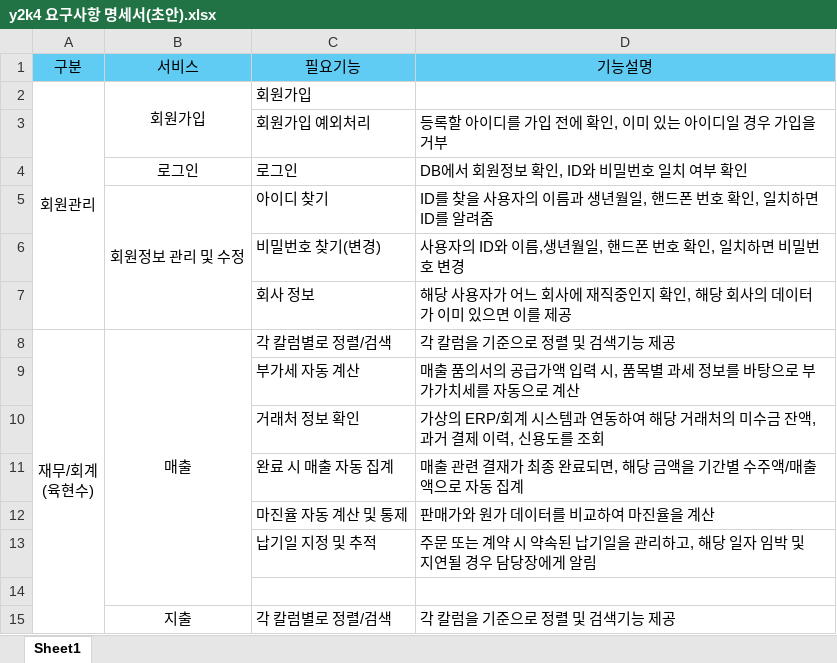
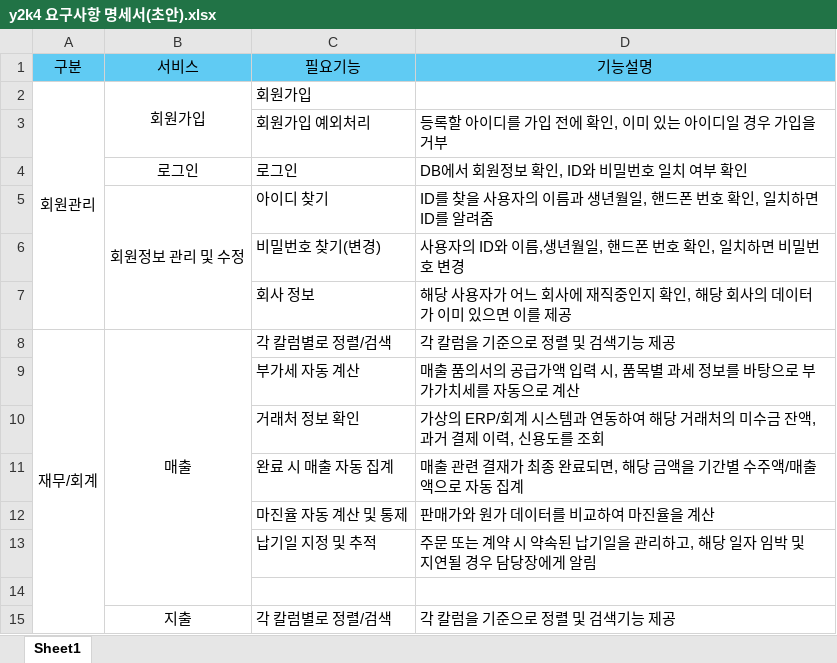
Before and after one commit to wsyoo9999/Spring05_Team2_y2k4_FINAL-PJT, an Excel workbook: 최종산출물/2. WBS/y2k4 요구사항 명세서(초안).xlsx, sheet Sheet1, drawn as a sheet; only a part is shown; values as stored, in another font and other column widths than the file's, no borders; charts and pictures not drawn; ↵ is a line break in a cell; the diff names each change by its address in the sheet, - before the commit and + after, or states it on an @@ line.

```diff
--- a/최종산출물/2. WBS/y2k4 요구사항 명세서(초안).xlsx (sheet Sheet1)
+++ b/최종산출물/2. WBS/y2k4 요구사항 명세서(초안).xlsx (sheet Sheet1)
-A8 (구분): 재무/회계 ↵ (육현수)
+A8 (구분): 재무/회계
```
Also changed, not shown: charts or pictures, 7 other files.
